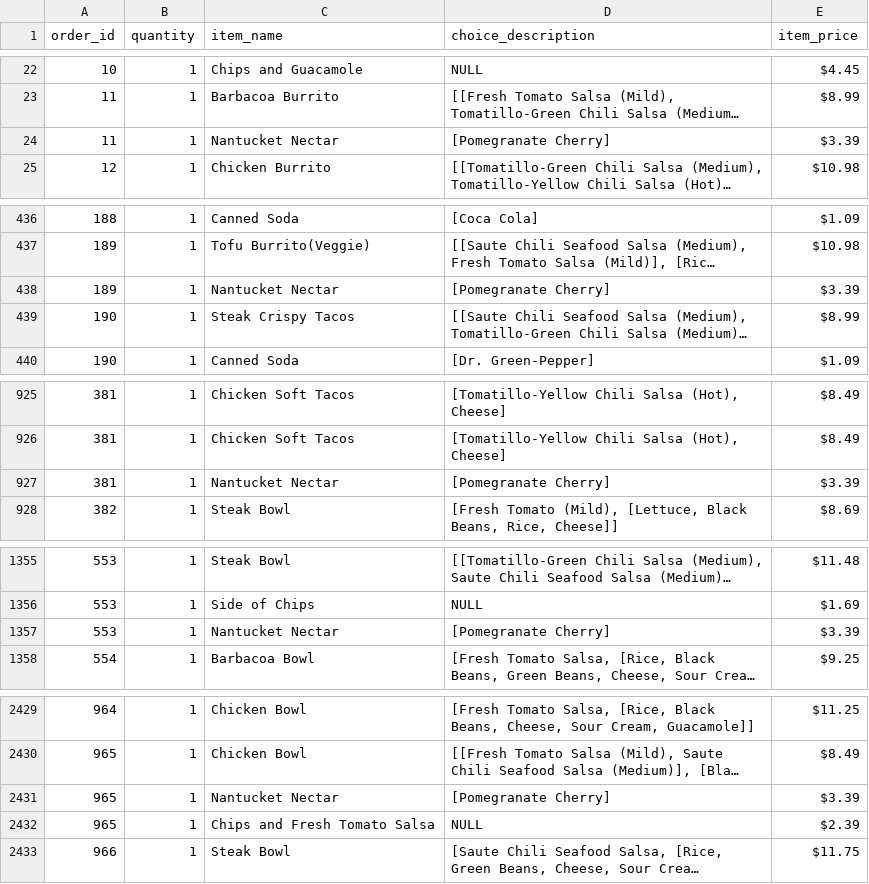
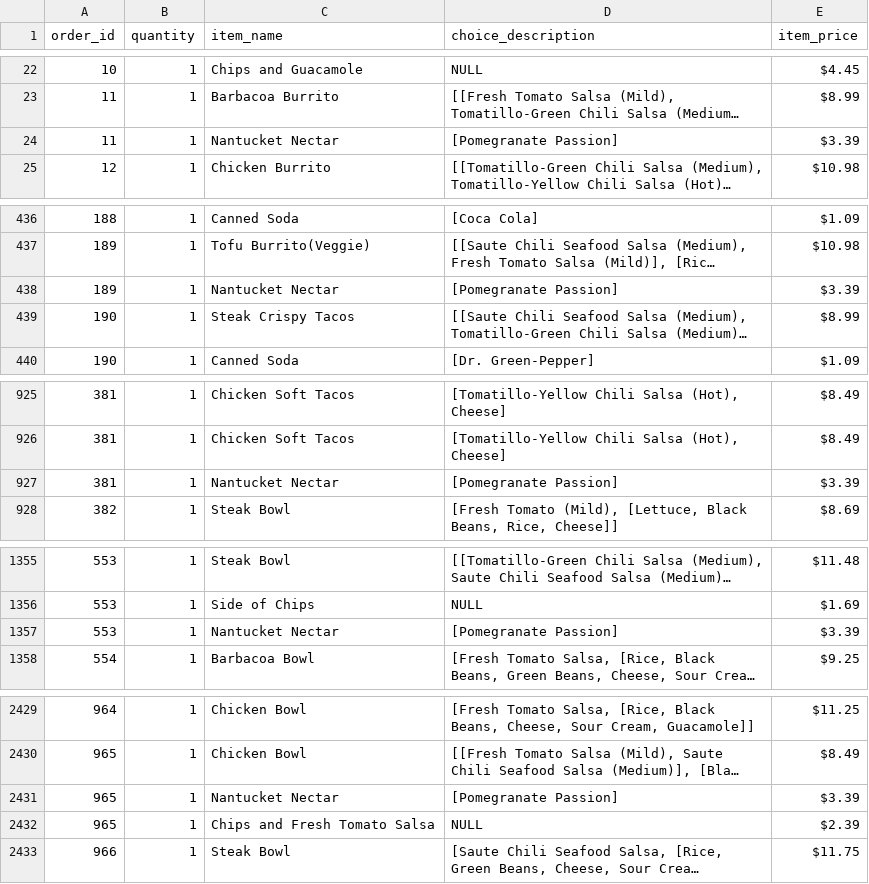
Before and after one commit to Ventim509/pandas, a CSV file: ChipotleOrder.csv, drawn as a sheet; only a part is shown, gaps mark what is left out; long unchanged cells end in …; the diff names each change by its address in the sheet, - before the commit and + after, or states it on an @@ line.

Commit message:
Update ChipotleOrder.csv

```diff
--- a/ChipotleOrder.csv
+++ b/ChipotleOrder.csv
-D24 (choice_description): [Pomegranate Cherry]
+D24 (choice_description): [Pomegranate Passion]
-D438 (choice_description): [Pomegranate Cherry]
+D438 (choice_description): [Pomegranate Passion]
-D927 (choice_description): [Pomegranate Cherry]
+D927 (choice_description): [Pomegranate Passion]
-D1357 (choice_description): [Pomegranate Cherry]
+D1357 (choice_description): [Pomegranate Passion]
-D2431 (choice_description): [Pomegranate Cherry]
+D2431 (choice_description): [Pomegranate Passion]
```
